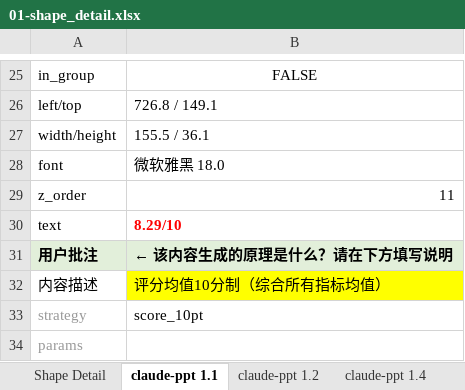
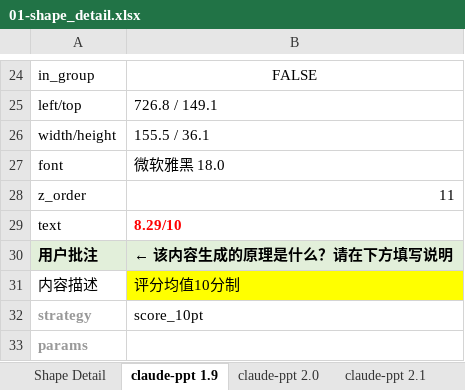
Before and after one commit to cjzymail-Mc/3rd-ppt-prj, an Excel workbook: pipeline-progress/01-shape_detail.xlsx, sheet claude-ppt 1.9, drawn as a sheet; only a part is shown, gaps mark what is left out; values as stored, in another font and other column widths than the file's, no borders; addresses are those after the commit; the diff covers the shown part only; the diff names each change by its address in the sheet, - before the commit and + after, or states it on an @@ line.

```diff
--- a/pipeline-progress/01-shape_detail.xlsx (sheet claude-ppt 1.9)
+++ b/pipeline-progress/01-shape_detail.xlsx (sheet claude-ppt 1.9)
-sheet tab: claude-ppt 1.1
+sheet tab: claude-ppt 1.9
-sheet tab: claude-ppt 1.2
+sheet tab: claude-ppt 2.0
-sheet tab: claude-ppt 1.4
+sheet tab: claude-ppt 2.1
-B31: 评分均值10分制（综合所有指标均值）
+B31: 评分均值10分制
-A32:A33 bold: off
+A32:A33 bold: on
```
Also changed, not shown: 8 added rows, 9 removed rows, 12 edited cells and cell formats elsewhere in this sheet, sheet Shape Detail, sheet claude-ppt 2.0, sheet claude-ppt 2.1, other sheet tabs, 38 other files.
